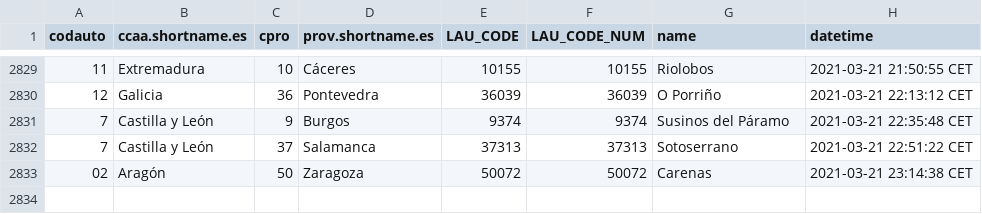
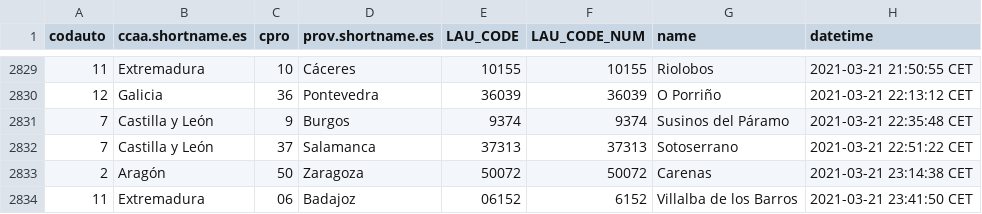
Before and after one commit to dieghernan/spain-munic-bot, a CSV file: assets/datalog.csv, drawn as a sheet; only a part is shown, gaps mark what is left out.

```diff
--- a/assets/datalog.csv
+++ b/assets/datalog.csv
@@ -2832,2 +2832,3 @@
 "7","Castilla y León","37","Salamanca","37313",37313,"Sotoserrano","2021-03-21 22:51:22 CET"
-"02","Aragón","50","Zaragoza","50072",50072,"Carenas","2021-03-21 23:14:38 CET"
+"2","Aragón","50","Zaragoza","50072",50072,"Carenas","2021-03-21 23:14:38 CET"
+"11","Extremadura","06","Badajoz","06152",6152,"Villalba de los Barros","2021-03-21 23:41:50 CET"
```
Also changed, not shown: 7 other files.
